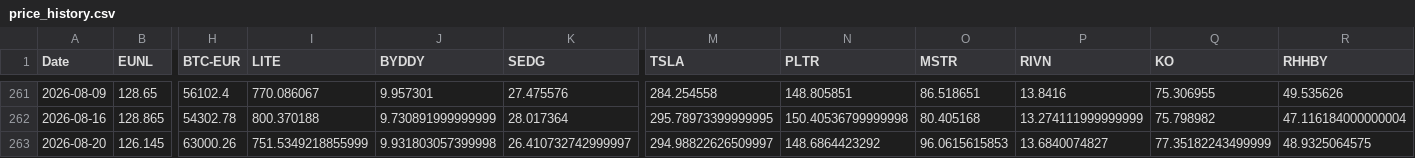
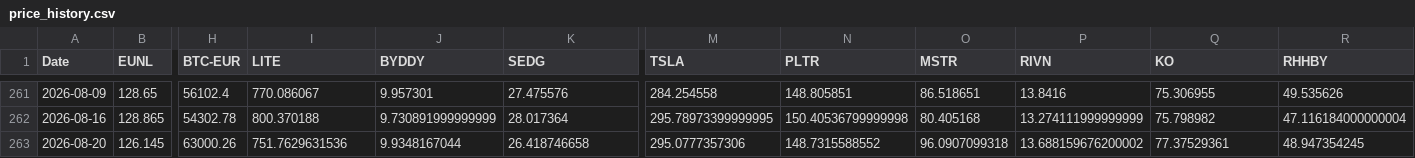
Before and after one commit to S540d/Boersenspiel, a CSV file: data/price_history.csv, drawn as a sheet; only a part is shown, gaps mark what is left out; the diff names each change by its address in the sheet, - before the commit and + after, or states it on an @@ line.

```diff
--- a/data/price_history.csv
+++ b/data/price_history.csv
-I263 (LITE): 751.5349218855999
+I263 (LITE): 751.7629631536
-J263 (BYDDY): 9.931803057399998
+J263 (BYDDY): 9.9348167044
-K263 (SEDG): 26.410732742999997
+K263 (SEDG): 26.418746658
-M263 (TSLA): 294.98822626509997
+M263 (TSLA): 295.0777357306
-N263 (PLTR): 148.6864423292
+N263 (PLTR): 148.7315588552
-O263 (MSTR): 96.0615615853
+O263 (MSTR): 96.0907099318
-P263 (RIVN): 13.6840074827
+P263 (RIVN): 13.688159676200002
-Q263 (KO): 77.35182243499999
+Q263 (KO): 77.37529361
-R263 (RHHBY): 48.9325064575
+R263 (RHHBY): 48.947354245
```
